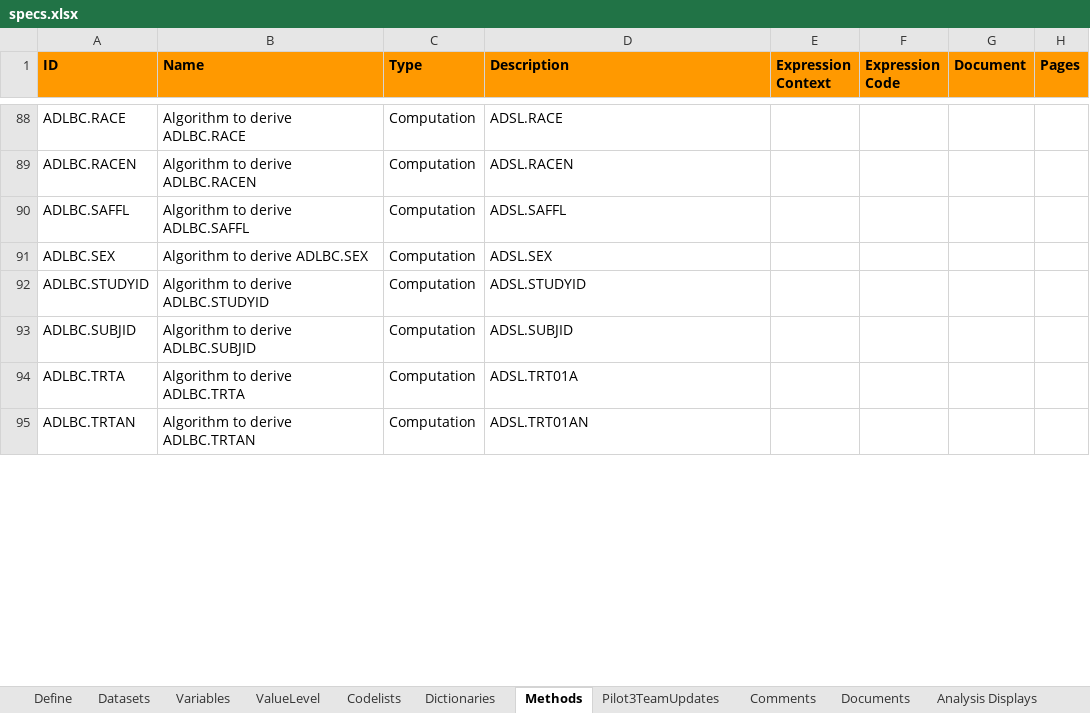
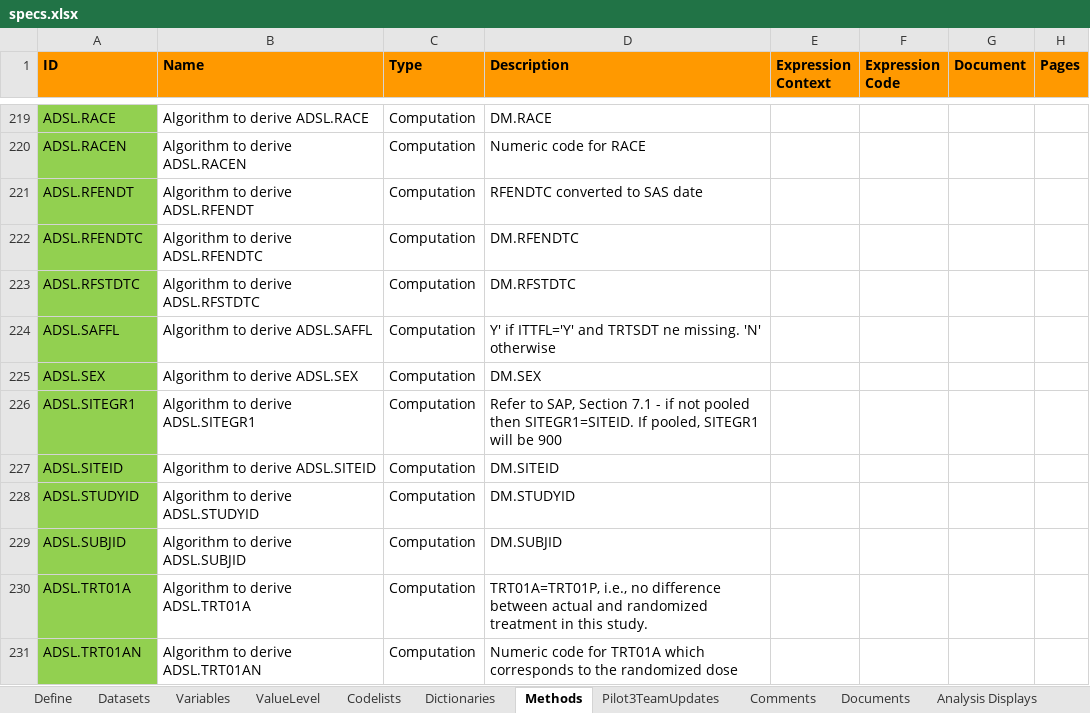
Before and after one commit to bbrolley/project, an Excel workbook: metadata/specs.xlsx, sheet Methods, drawn as a sheet; only a part is shown, gaps mark what is left out; values as stored, in another font and other column widths than the file's, no borders; addresses are those after the commit; the diff covers the shown part only; the diff names each change by its address in the sheet, - before the commit and + after, or states it on an @@ line.

Commit message:
updates to program and specs Feb 22 2023

```diff
--- a/metadata/specs.xlsx (sheet Methods)
+++ b/metadata/specs.xlsx (sheet Methods)
-A219 (ID): ADLBC.RACE
+A219 (ID): ADSL.RACE
-A219:A220 fill: none
+A219:A220 fill: #92D050
-B219 (Name): Algorithm to derive ADLBC.RACE
+B219 (Name): Algorithm to derive ADSL.RACE
-D219 (Description): ADSL.RACE
+D219 (Description): DM.RACE
-A220 (ID): ADLBC.RACEN
+A220 (ID): ADSL.RACEN
-B220 (Name): Algorithm to derive ADLBC.RACEN
+B220 (Name): Algorithm to derive ADSL.RACEN
-D220 (Description): ADSL.RACEN
+D220 (Description): Numeric code for RACE
@@ row 221 unhidden: ADSL.RFENDT | Algorithm to derive ADSL.RFENDT | Computation | RFENDTC converted to SAS date @@
@@ row 222 unhidden: ADSL.RFENDTC | Algorithm to derive ADSL.RFENDTC | Computation | DM.RFENDTC @@
@@ row 223 unhidden: ADSL.RFSTDTC | Algorithm to derive ADSL.RFSTDTC | Computation | DM.RFSTDTC @@
-A224 (ID): ADLBC.SAFFL
+A224 (ID): ADSL.SAFFL
-A224:A225 fill: none
+A224:A225 fill: #92D050
-B224 (Name): Algorithm to derive ADLBC.SAFFL
+B224 (Name): Algorithm to derive ADSL.SAFFL
-D224 (Description): ADSL.SAFFL
+D224 (Description): Y' if ITTFL='Y' and TRTSDT ne missing. 'N' otherwise
-A225 (ID): ADLBC.SEX
+A225 (ID): ADSL.SEX
-B225 (Name): Algorithm to derive ADLBC.SEX
+B225 (Name): Algorithm to derive ADSL.SEX
-D225 (Description): ADSL.SEX
+D225 (Description): DM.SEX
@@ row 226 unhidden: ADSL.SITEGR1 | Algorithm to derive ADSL.SITEGR1 | Computation | Refer to SAP, Section 7.1 - if not pooled then SITEGR1=SITEID. If pooled, SITEGR1 will be 900 @@
@@ row 227 unhidden: ADSL.SITEID | Algorithm to derive ADSL.SITEID | Computation | DM.SITEID @@
-A228 (ID): ADLBC.STUDYID
+A228 (ID): ADSL.STUDYID
-A228:A231 fill: none
+A228:A231 fill: #92D050
-B228 (Name): Algorithm to derive ADLBC.STUDYID
+B228 (Name): Algorithm to derive ADSL.STUDYID
-D228 (Description): ADSL.STUDYID
+D228 (Description): DM.STUDYID
-A229 (ID): ADLBC.SUBJID
+A229 (ID): ADSL.SUBJID
-B229 (Name): Algorithm to derive ADLBC.SUBJID
+B229 (Name): Algorithm to derive ADSL.SUBJID
-D229 (Description): ADSL.SUBJID
+D229 (Description): DM.SUBJID
-A230 (ID): ADLBC.TRTA
+A230 (ID): ADSL.TRT01A
-B230 (Name): Algorithm to derive ADLBC.TRTA
+B230 (Name): Algorithm to derive ADSL.TRT01A
-D230 (Description): ADSL.TRT01A
+D230 (Description): TRT01A=TRT01P, i.e., no difference between actual and randomized treatment in this study.
-A231 (ID): ADLBC.TRTAN
+A231 (ID): ADSL.TRT01AN
-B231 (Name): Algorithm to derive ADLBC.TRTAN
+B231 (Name): Algorithm to derive ADSL.TRT01AN
-D231 (Description): ADSL.TRT01AN
+D231 (Description): Numeric code for TRT01A which corresponds to the randomized dose
```
Also changed, not shown: 54 hidden or unhidden rows, 30 edited cells and cell formats elsewhere in this sheet, 1 other file.
